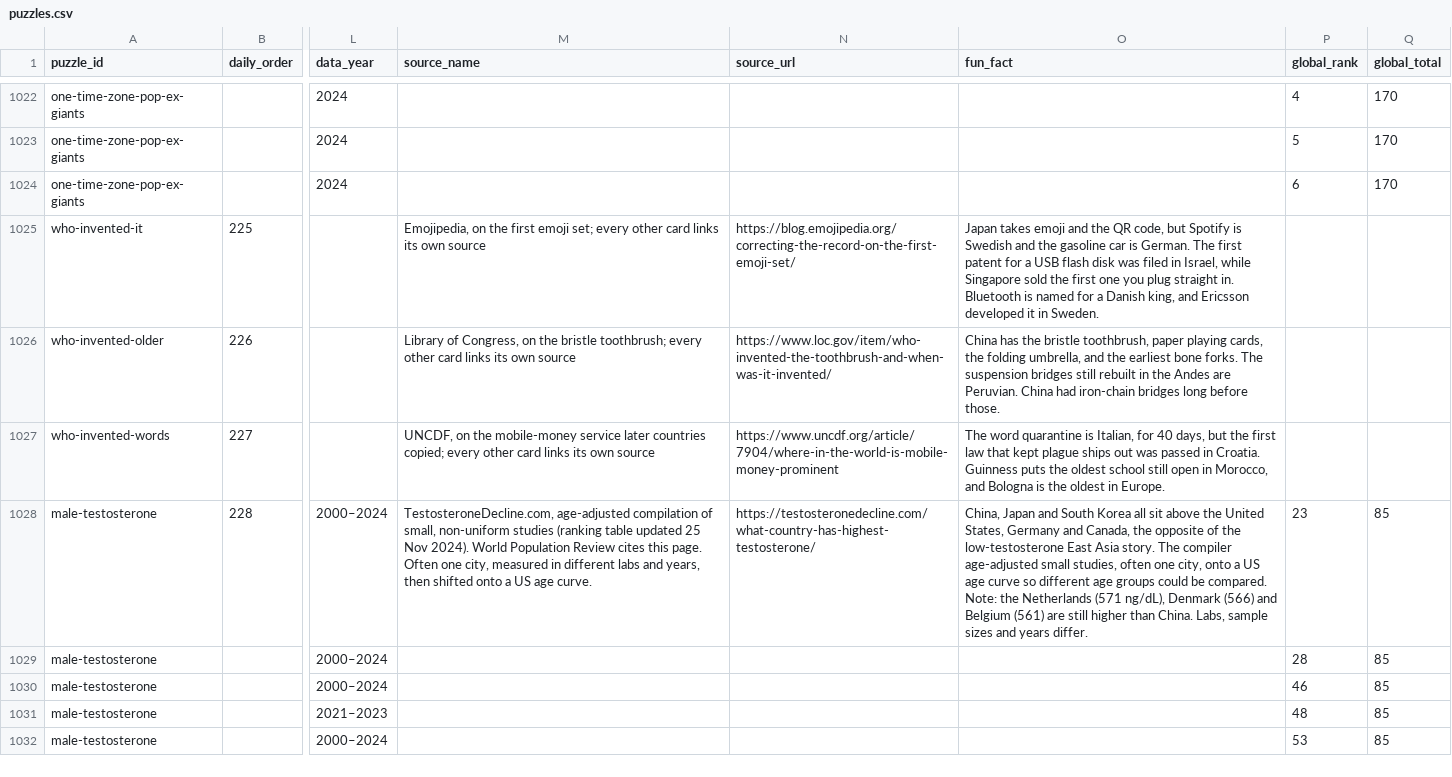
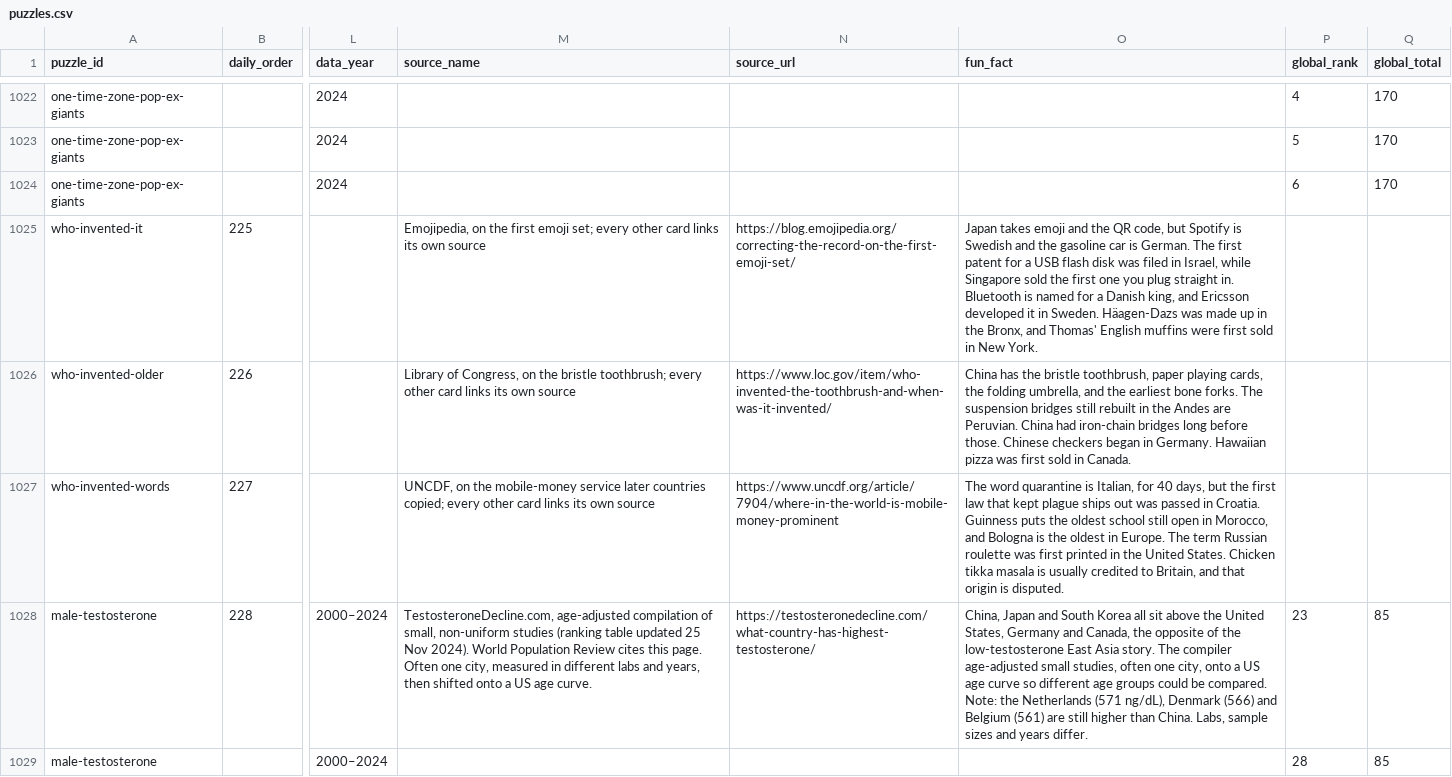
Before and after one commit to MichaelYao88/rankd, a CSV file: puzzles.csv, drawn as a sheet; only a part is shown, gaps mark what is left out; the shorter side is filled out with more unchanged rows; the diff names each change by its address in the sheet, - before the commit and + after, or states it on an @@ line.

```diff
--- a/puzzles.csv
+++ b/puzzles.csv
-O1025 (fun_fact): …in Sweden.
+O1025 (fun_fact): …in Sweden. Häagen-Dazs was made up in the Bronx, and Thomas' English muffins were first sold in New York.
-O1026 (fun_fact): …before those.
+O1026 (fun_fact): …before those. Chinese checkers began in Germany. Hawaiian pizza was first sold in Canada.
-O1027 (fun_fact): …in Europe.
+O1027 (fun_fact): …in Europe. The term Russian roulette was first printed in the United States. Chicken tikka masala is usually credited to Britain, and that origin is disputed.
```
Also changed, not shown: 10 other files.
